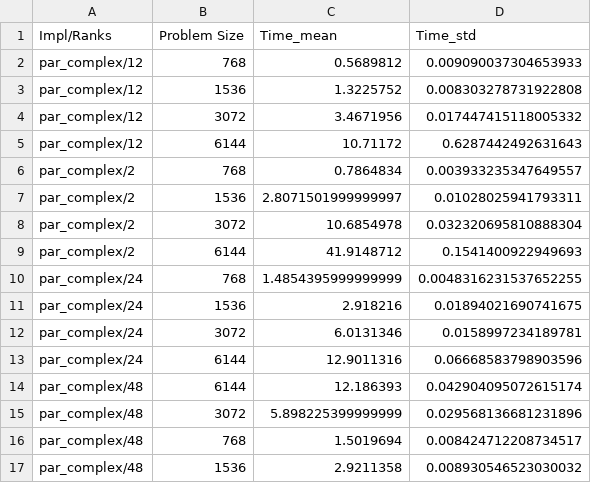
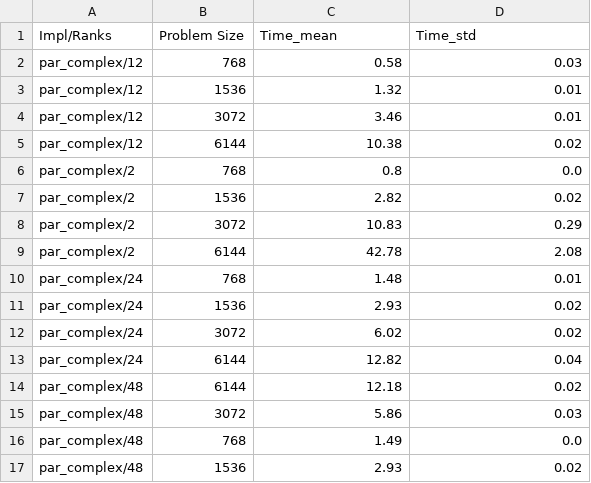
Before and after one commit to sebastianbergner/HPC_Stefan_Sebastian, a CSV file: proseminar/02/02_heat_stencil_1D/output/measurements_aggregated.csv, drawn as a sheet; only a part is shown; the diff covers the shown part only.

Commit message:
update aggregate_csv.py and add final pdf file

```diff
--- a/proseminar/02/02_heat_stencil_1D/output/measurements_aggregated.csv
+++ b/proseminar/02/02_heat_stencil_1D/output/measurements_aggregated.csv
@@ -1,17 +1,17 @@
 Impl/Ranks,Problem Size,Time_mean,Time_std
-par_complex/12,768,0.5689812,0.009090037304653933
-par_complex/12,1536,1.3225752,0.008303278731922808
-par_complex/12,3072,3.4671956,0.017447415118005332
-par_complex/12,6144,10.71172,0.6287442492631643
-par_complex/2,768,0.7864834,0.003933235347649557
-par_complex/2,1536,2.8071501999999997,0.01028025941793311
-par_complex/2,3072,10.6854978,0.032320695810888304
-par_complex/2,6144,41.9148712,0.1541400922949693
-par_complex/24,768,1.4854395999999999,0.0048316231537652255
-par_complex/24,1536,2.918216,0.01894021690741675
-par_complex/24,3072,6.0131346,0.0158997234189781
-par_complex/24,6144,12.9011316,0.06668583798903596
-par_complex/48,6144,12.186393,0.042904095072615174
-par_complex/48,3072,5.898225399999999,0.029568136681231896
-par_complex/48,768,1.5019694,0.008424712208734517
-par_complex/48,1536,2.9211358,0.008930546523030032
+par_complex/12,768,0.58,0.03
+par_complex/12,1536,1.32,0.01
+par_complex/12,3072,3.46,0.01
+par_complex/12,6144,10.38,0.02
+par_complex/2,768,0.8,0.0
+par_complex/2,1536,2.82,0.02
+par_complex/2,3072,10.83,0.29
+par_complex/2,6144,42.78,2.08
+par_complex/24,768,1.48,0.01
+par_complex/24,1536,2.93,0.02
+par_complex/24,3072,6.02,0.02
+par_complex/24,6144,12.82,0.04
+par_complex/48,6144,12.18,0.02
+par_complex/48,3072,5.86,0.03
+par_complex/48,768,1.49,0.0
+par_complex/48,1536,2.93,0.02
```
Also changed, not shown: 72 edited cells elsewhere in this file, 4 other files.
